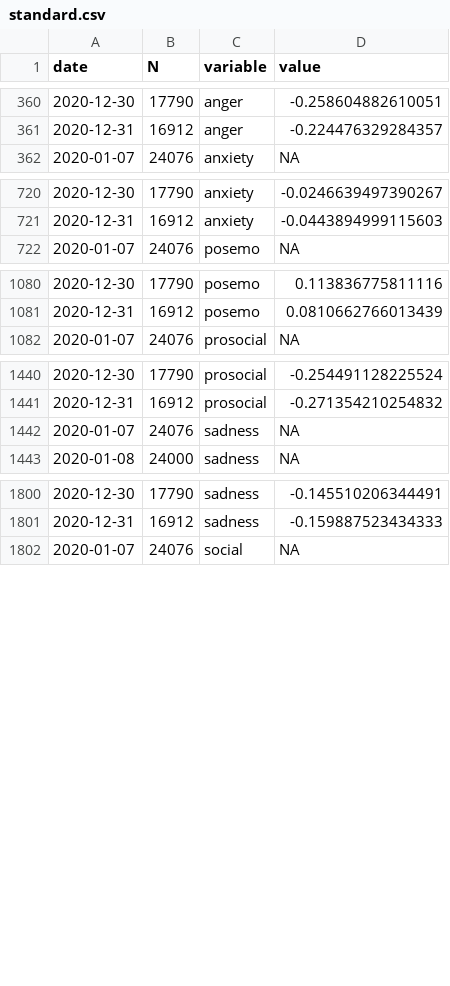
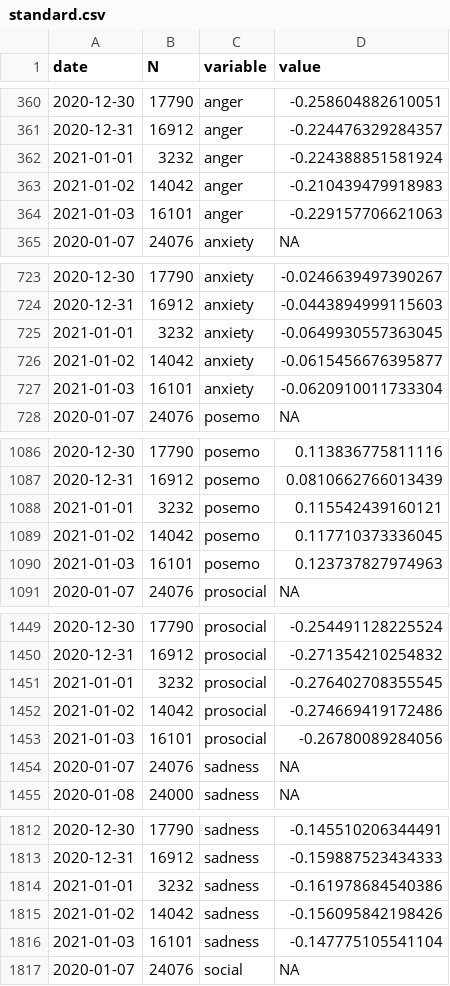
Before and after one commit to maxpel/covid19_monitor_austria, a CSV file: standard.csv, drawn as a sheet; only a part is shown, gaps mark what is left out; the diff covers the shown part only; the diff names each change by its address in the sheet, - before the commit and + after, or states it on an @@ line.

```diff
--- a/standard.csv
+++ b/standard.csv
+row 362: 2021-01-01 | 3232 | anger | -0.224388851581924
+row 363: 2021-01-02 | 14042 | anger | -0.210439479918983
+row 364: 2021-01-03 | 16101 | anger | -0.229157706621063
+row 725: 2021-01-01 | 3232 | anxiety | -0.0649930557363045
+row 726: 2021-01-02 | 14042 | anxiety | -0.0615456676395877
+row 727: 2021-01-03 | 16101 | anxiety | -0.0620910011733304
+row 1088: 2021-01-01 | 3232 | posemo | 0.115542439160121
+row 1089: 2021-01-02 | 14042 | posemo | 0.117710373336045
+row 1090: 2021-01-03 | 16101 | posemo | 0.123737827974963
+row 1451: 2021-01-01 | 3232 | prosocial | -0.276402708355545
+row 1452: 2021-01-02 | 14042 | prosocial | -0.274669419172486
+row 1453: 2021-01-03 | 16101 | prosocial | -0.26780089284056
+row 1814: 2021-01-01 | 3232 | sadness | -0.161978684540386
+row 1815: 2021-01-02 | 14042 | sadness | -0.156095842198426
+row 1816: 2021-01-03 | 16101 | sadness | -0.147775105541104
```
Also changed, not shown: 3 added rows elsewhere in this file, 1 other file.
